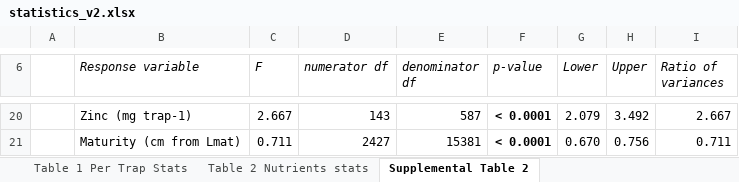
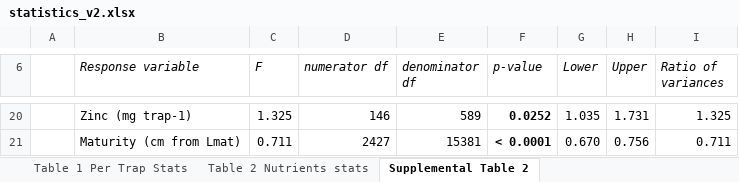
Before and after one commit to emmastrand/Kenya_SamakiSalama, an Excel workbook: FishLandings/output/statistics_v2.xlsx, sheet Supplemental Table 2, drawn as a sheet; only a part is shown, gaps mark what is left out; values as stored, in another font and other column widths than the file's, no borders; the diff covers the shown part only; the diff names each change by its address in the sheet, - before the commit and + after, or states it on an @@ line.

```diff
--- a/FishLandings/output/statistics_v2.xlsx (sheet Supplemental Table 2)
+++ b/FishLandings/output/statistics_v2.xlsx (sheet Supplemental Table 2)
-C20 (F): 2.667
+C20 (F): 1.325
-D20 (numerator df): 143
+D20 (numerator df): 146
-E20 (denominator df): 587
+E20 (denominator df): 589
-F20 (p-value): < 0.0001
+F20 (p-value): 0.0252
-G20 (Lower): 2.079
+G20 (Lower): 1.035
-H20 (Upper): 3.492
+H20 (Upper): 1.731
-I20 (Ratio of variances): 2.667
+I20 (Ratio of variances): 1.325
```
Also changed, not shown: 66 edited cells and cell formats elsewhere in this sheet, sheet Table 2 Nutrients stats, sheet Table 1 Per Trap Stats, 29 other files.
